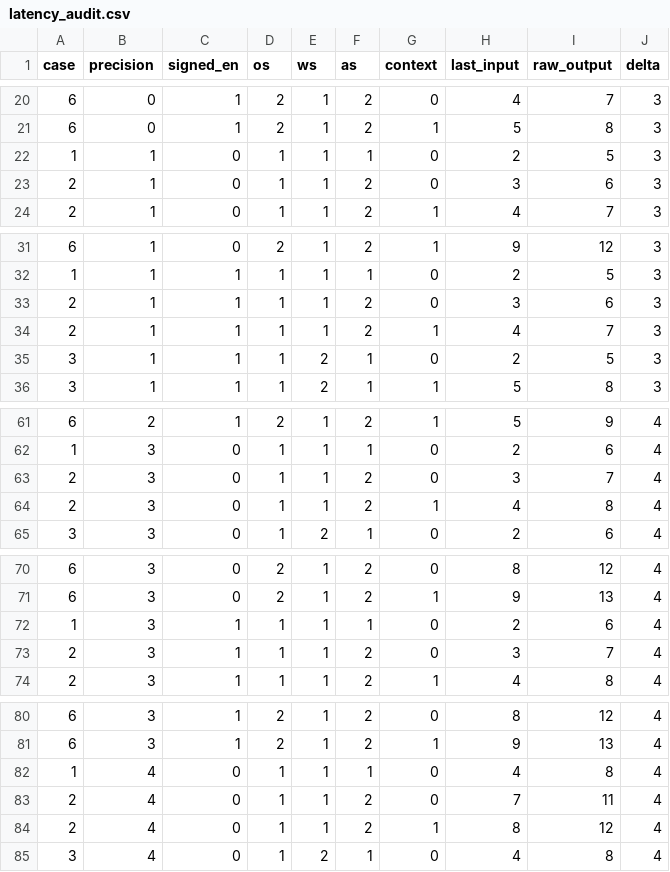
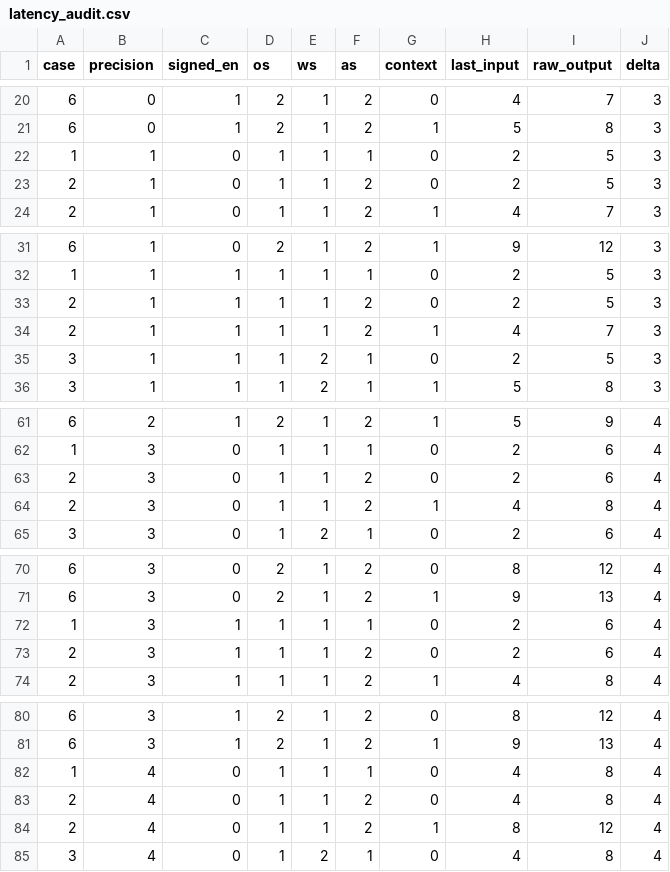
Before and after one commit to EvCong24601/Anker-CIM-Block, a CSV file: RTL/cluster/tb/data/latency_audit.csv, drawn as a sheet; only a part is shown, gaps mark what is left out; the diff covers the shown part only.

```diff
--- a/RTL/cluster/tb/data/latency_audit.csv
+++ b/RTL/cluster/tb/data/latency_audit.csv
@@ -22,3 +22,3 @@ case,precision,signed_en,os,ws,as,context,last_input,raw_output,delta
 1,1,0,1,1,1,0,2,5,3
-2,1,0,1,1,2,0,3,6,3
+2,1,0,1,1,2,0,2,5,3
 2,1,0,1,1,2,1,4,7,3
@@ -32,3 +32,3 @@ case,precision,signed_en,os,ws,as,context,last_input,raw_output,delta
 1,1,1,1,1,1,0,2,5,3
-2,1,1,1,1,2,0,3,6,3
+2,1,1,1,1,2,0,2,5,3
 2,1,1,1,1,2,1,4,7,3
@@ -62,3 +62,3 @@ case,precision,signed_en,os,ws,as,context,last_input,raw_output,delta
 1,3,0,1,1,1,0,2,6,4
-2,3,0,1,1,2,0,3,7,4
+2,3,0,1,1,2,0,2,6,4
 2,3,0,1,1,2,1,4,8,4
@@ -72,3 +72,3 @@ case,precision,signed_en,os,ws,as,context,last_input,raw_output,delta
 1,3,1,1,1,1,0,2,6,4
-2,3,1,1,1,2,0,3,7,4
+2,3,1,1,1,2,0,2,6,4
 2,3,1,1,1,2,1,4,8,4
@@ -82,3 +82,3 @@ case,precision,signed_en,os,ws,as,context,last_input,raw_output,delta
 1,4,0,1,1,1,0,4,8,4
-2,4,0,1,1,2,0,7,11,4
+2,4,0,1,1,2,0,4,8,4
 2,4,0,1,1,2,1,8,12,4
```
Also changed, not shown: 10 edited cells elsewhere in this file, RTL/cluster/tb/data/buffer_operations.csv, 19 other files.
